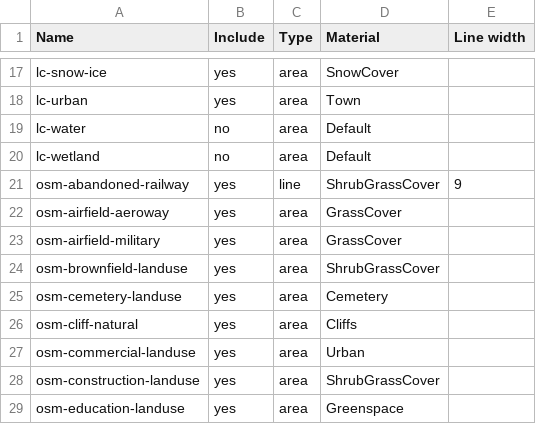
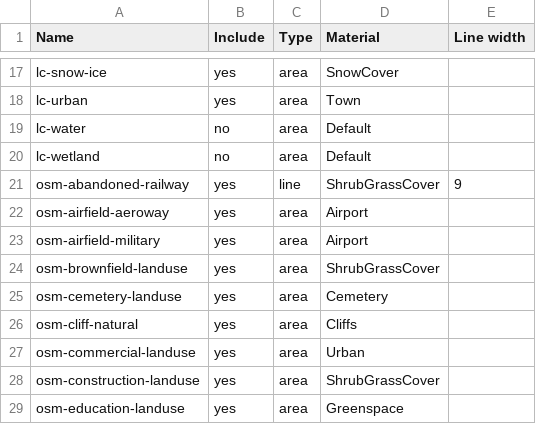
Before and after one commit to davidmegginson/fgfs-scenery-build, a CSV file: config/layers.csv, drawn as a sheet; only a part is shown, gaps mark what is left out.

```diff
--- a/config/layers.csv
+++ b/config/layers.csv
@@ -21,4 +21,4 @@ lc-wetland,no,area,Default
 osm-abandoned-railway,yes,line,ShrubGrassCover,9
-osm-airfield-aeroway,yes,area,GrassCover
-osm-airfield-military,yes,area,GrassCover
+osm-airfield-aeroway,yes,area,Airport
+osm-airfield-military,yes,area,Airport
 osm-brownfield-landuse,yes,area,ShrubGrassCover
```
Also changed, not shown: 3 other files.
